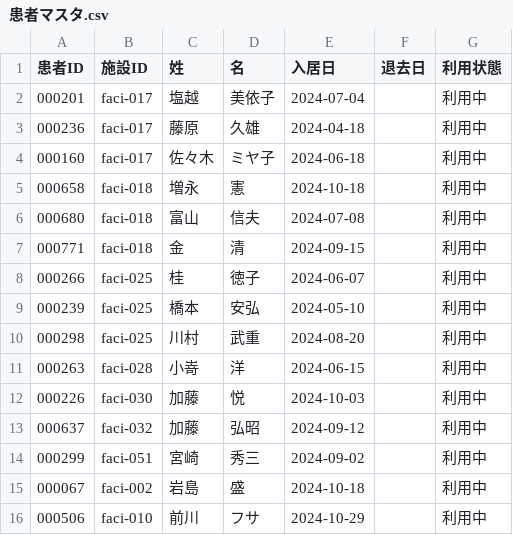
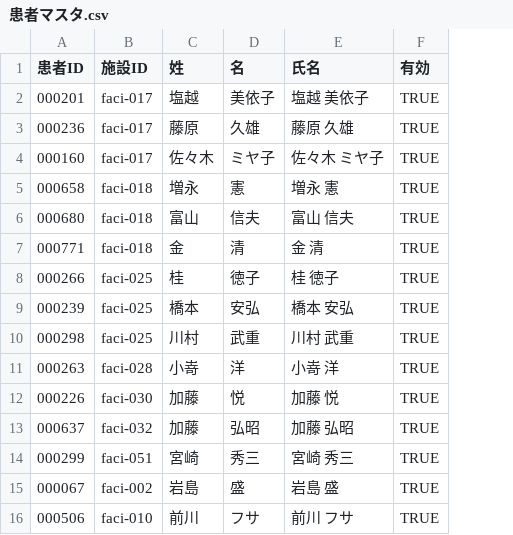
Before and after one commit to KurochanMasayan/sobani-dx, a CSV file: projects/medical-supplies-appsheet/data-model/csv-data/masters/患者マスタ.csv, drawn as a sheet; removed rows and columns are numbered as before the commit, all else as after; the diff names each change by its address in the sheet, - before the commit and + after, or states it on an @@ line.

```diff
--- a/projects/medical-supplies-appsheet/data-model/csv-data/masters/患者マスタ.csv
+++ b/projects/medical-supplies-appsheet/data-model/csv-data/masters/患者マスタ.csv
-column E (入居日), rows 2-16: 2024-07-04 | 2024-04-18 | 2024-06-18 | 2024-10-18 | 2024-07-08 | 2024-09-15 | 2024-06-07 | 2024-05-10 | 2024-08-20 | 2024-06-15 | 2024-10-03 | 2024-09-12 | 2024-09-02 | 2024-10-18 | 2024-10-29
-column F (退去日), empty
-column G (利用状態), rows 2-16: all 利用中
+column E (氏名), rows 2-16: 塩越 美依子 | 藤原 久雄 | 佐々木 ミヤ子 | 増永 憲 | 富山 信夫 | 金 清 | 桂 徳子 | 橋本 安弘 | 川村 武重 | 小嵜 洋 | 加藤 悦 | 加藤 弘昭 | 宮崎 秀三 | 岩島 盛 | 前川 フサ
+column F (有効), rows 2-16: all TRUE
```
Also changed, not shown: projects/medical-supplies-appsheet/data-model/csv-data/transactions/在庫変動履歴.csv, 24 other files.
